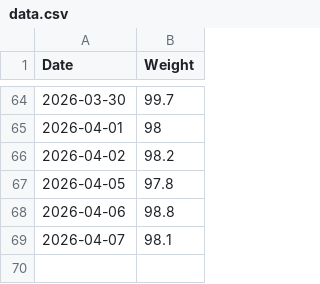
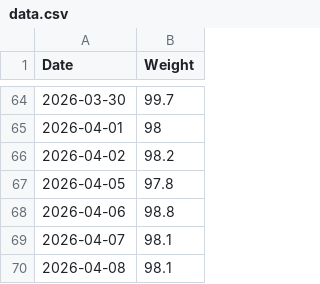
Before and after one commit to christophermirzkinian/weight-tracker, a CSV file: data.csv, drawn as a sheet; only a part is shown, gaps mark what is left out.

Commit message:
Weight update 2026-04-08

```diff
--- a/data.csv
+++ b/data.csv
@@ -69 +69,2 @@ Date,Weight
 2026-04-07,98.1
+2026-04-08,98.1
```
